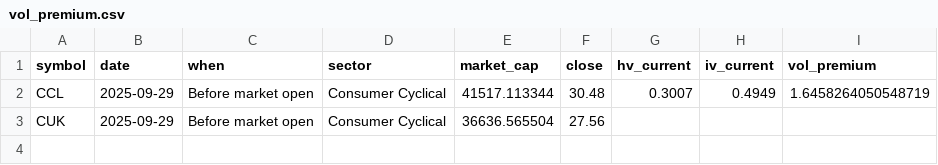
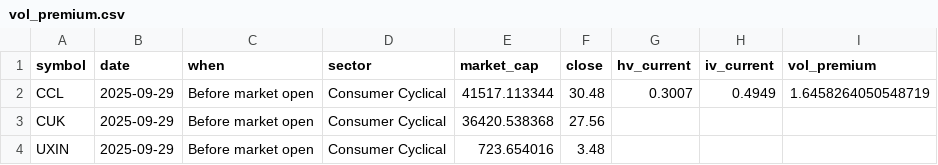
Before and after one commit to lowQuant/Option-Trading-Bot, a CSV file: data/vol_premium.csv, drawn as a sheet.

```diff
--- a/data/vol_premium.csv
+++ b/data/vol_premium.csv
@@ -2,2 +2,3 @@ symbol,date,when,sector,market_cap,close,hv_current,iv_current,vol_premium
 CCL,2025-09-29,Before market open,Consumer Cyclical,41517.113344,30.48,0.3007,0.4949,1.6458264050548719
-CUK,2025-09-29,Before market open,Consumer Cyclical,36636.565504,27.56,,,
+CUK,2025-09-29,Before market open,Consumer Cyclical,36420.538368,27.56,,,
+UXIN,2025-09-29,Before market open,Consumer Cyclical,723.654016,3.48,,,
```
Also changed, not shown: 1 other file.
